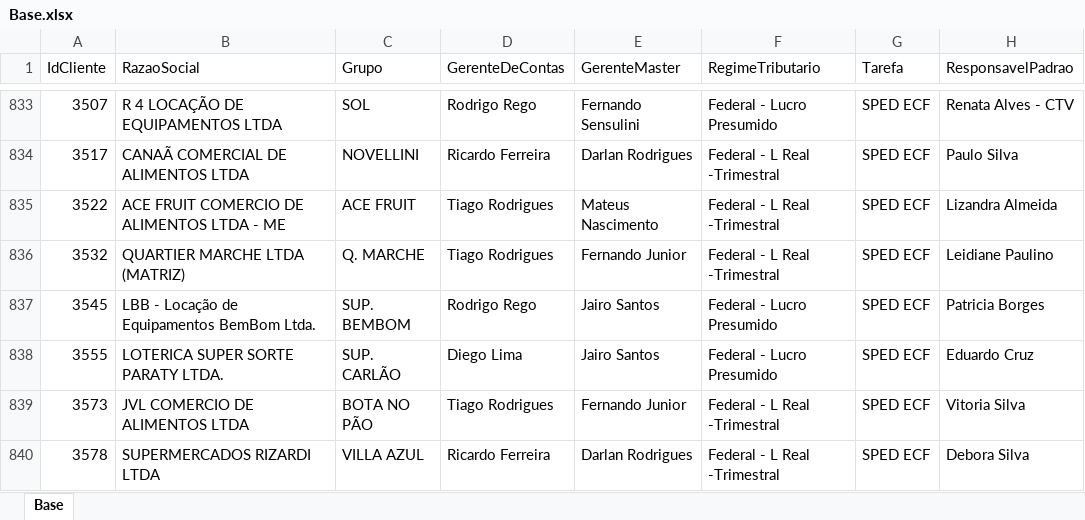
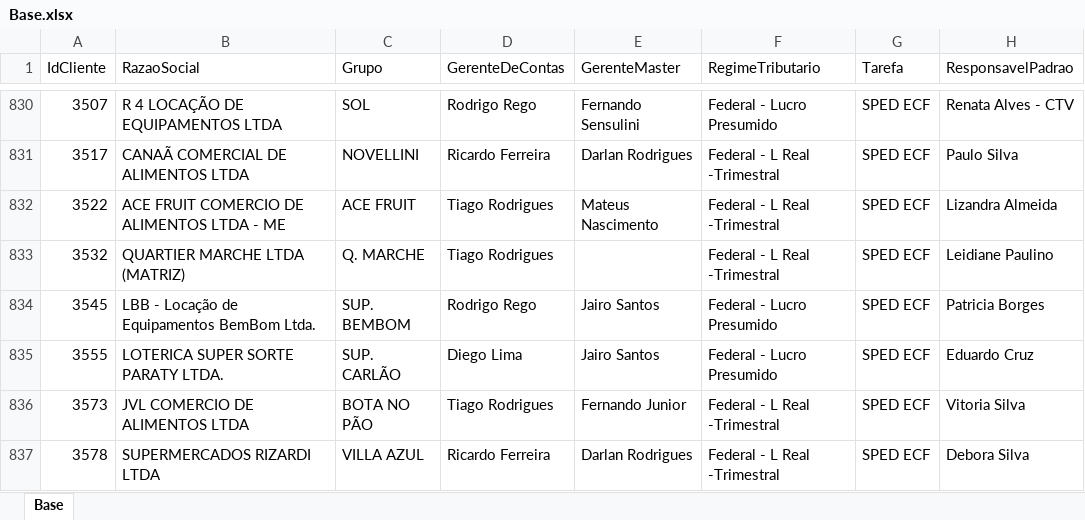
Before and after one commit to Controladoria-MG/Controle-de-SPED, an Excel workbook: data/base_formatada/Base.xlsx, sheet Base, drawn as a sheet; only a part is shown, gaps mark what is left out; values as stored, in another font and other column widths than the file's, no borders; addresses are those after the commit; the diff covers the shown part only; the diff names each change by its address in the sheet, - before the commit and + after, or states it on an @@ line.

```diff
--- a/data/base_formatada/Base.xlsx (sheet Base)
+++ b/data/base_formatada/Base.xlsx (sheet Base)
-E833 (GerenteMaster): Fernando Junior
+E833 (GerenteMaster): (empty)
```
Also changed, not shown: 5 added rows and 5 removed rows elsewhere in this sheet.
